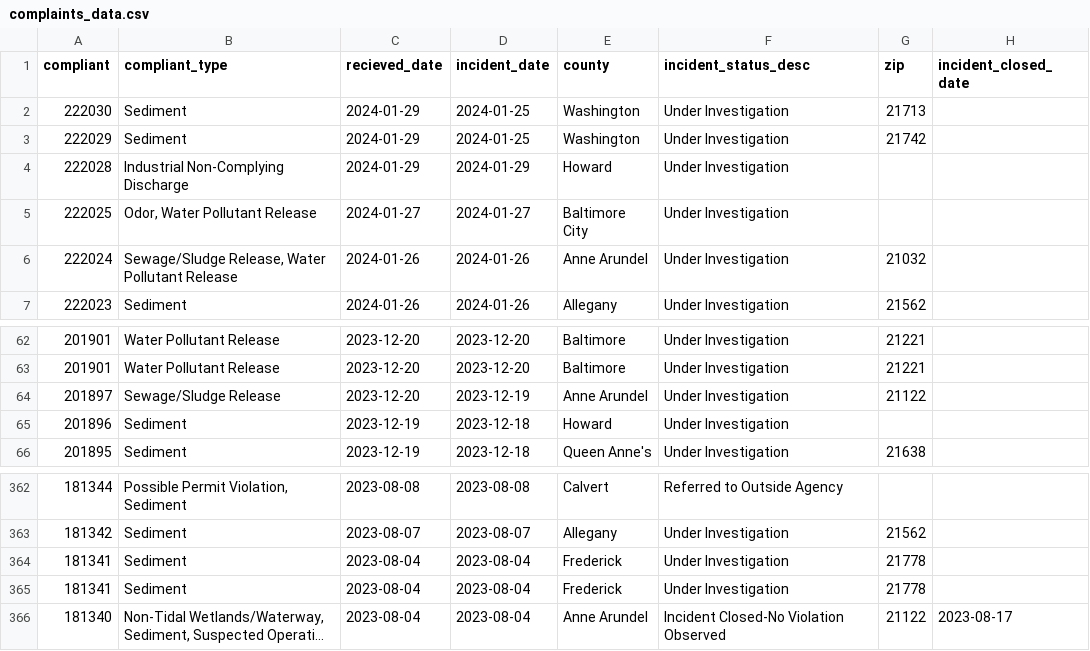
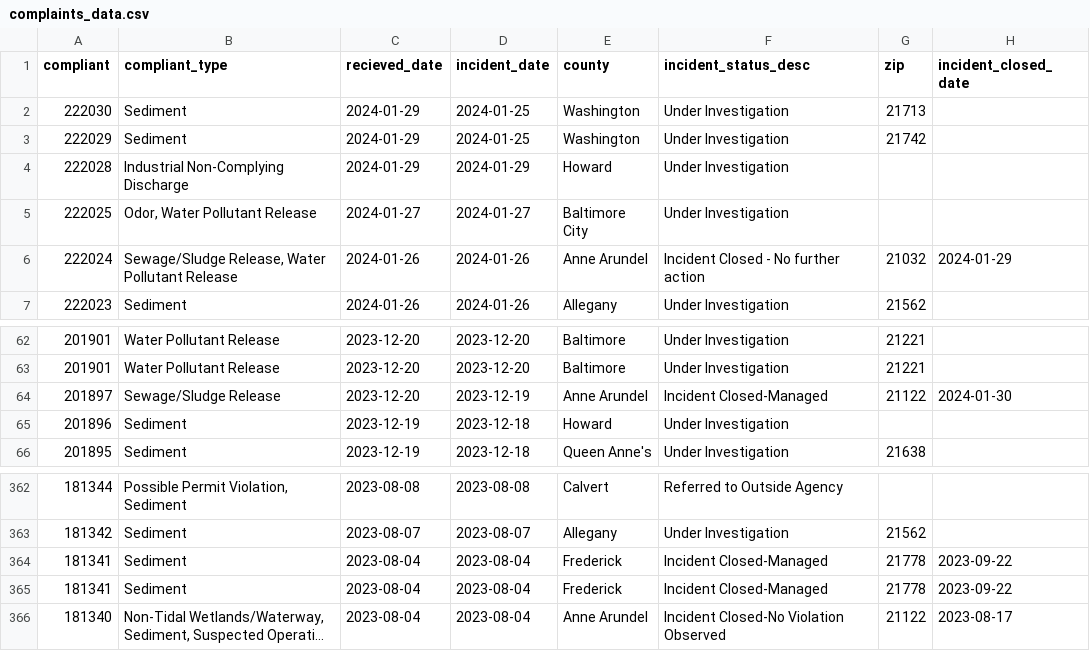
Before and after one commit to amandavhernan/enviro_complaints, a CSV file: complaints_data.csv, drawn as a sheet; only a part is shown, gaps mark what is left out; long unchanged cells end in …; the diff names each change by its address in the sheet, - before the commit and + after, or states it on an @@ line.

Commit message:
new complaints found

```diff
--- a/complaints_data.csv
+++ b/complaints_data.csv
-F6 (incident_status_desc): Under Investigation
+F6 (incident_status_desc): Incident Closed - No further action
-H6 (incident_closed_date): (empty)
+H6 (incident_closed_date): 2024-01-29
-F64 (incident_status_desc): Under Investigation
+F64 (incident_status_desc): Incident Closed-Managed
-H64 (incident_closed_date): (empty)
+H64 (incident_closed_date): 2024-01-30
-F364:F365 (incident_status_desc): Under Investigation
+F364:F365 (incident_status_desc): Incident Closed-Managed
-H364:H365 (incident_closed_date): (empty)
+H364:H365 (incident_closed_date): 2023-09-22
```
